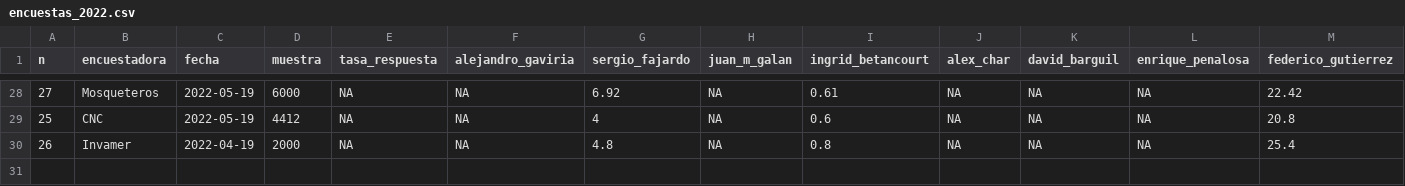
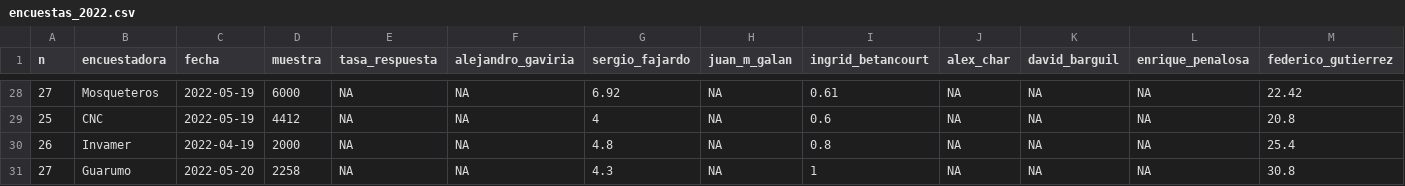
Before and after one commit to nelsonamayad/Elecciones-presidenciales-2022, a CSV file: Encuestas 2022/encuestas_2022.csv, drawn as a sheet; only a part is shown, gaps mark what is left out; rows hold the shown columns only; the diff names each change by its address in the sheet, - before the commit and + after, or states it on an @@ line.

Commit message:
Update encuestas_2022.csv

```diff
--- a/Encuestas 2022/encuestas_2022.csv
+++ b/Encuestas 2022/encuestas_2022.csv
+row 31: 27 | Guarumo | 2022-05-20 | 2258 | NA | NA | 4.3 | NA | 1 | NA | NA | NA | 30.8
```
